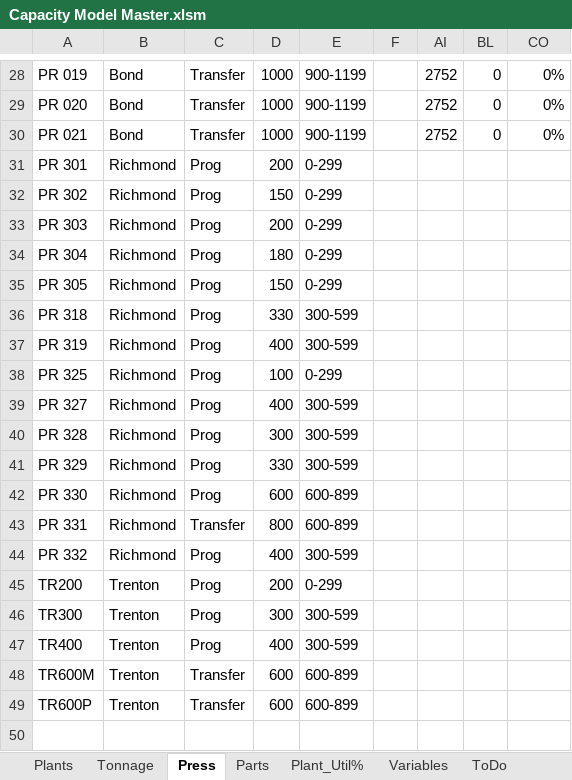
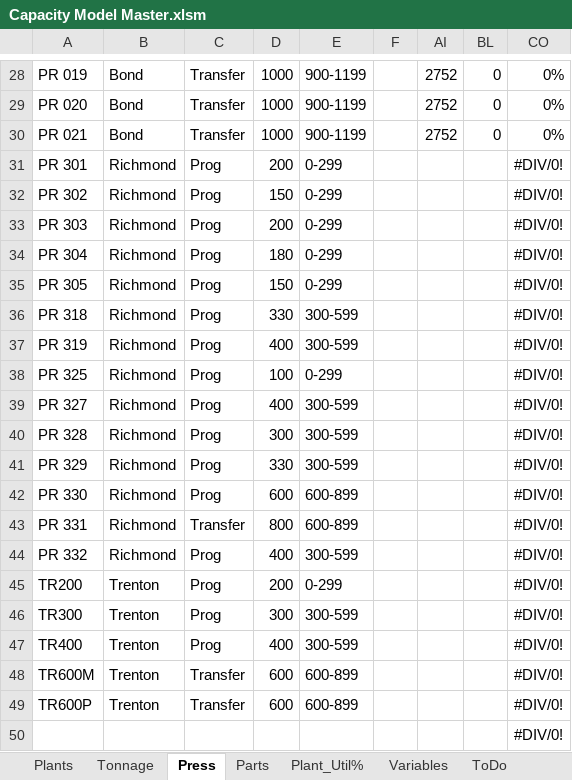
Before and after one commit to bluei/gill-capacity, an Excel workbook: Capacity Model Master.xlsm, sheet Press, drawn as a sheet; only a part is shown, gaps mark what is left out; values as stored, in another font and other column widths than the file's, no borders; conditional formats and table styles not drawn; the diff covers the shown part only; the diff names each change by its address in the sheet, - before the commit and + after, or states it on an @@ line.

```diff
--- a/Capacity Model Master.xlsm (sheet Press)
+++ b/Capacity Model Master.xlsm (sheet Press)
-CO31:CO49: (empty)
+CO31:CO49: #DIV/0!
+row 50:  |  |  |  |  |  |  |  | #DIV/0!
```
Also changed, not shown: 9 edited cells elsewhere in this sheet, sheet Parts, sheet Plants, sheet Tonnage, sheet ToDo, formulas that keep their value, hidden cells, charts or pictures.
